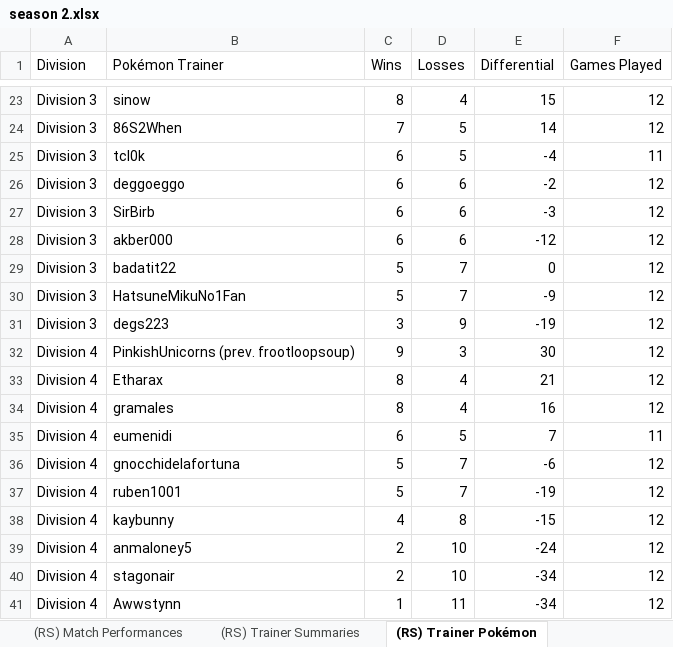
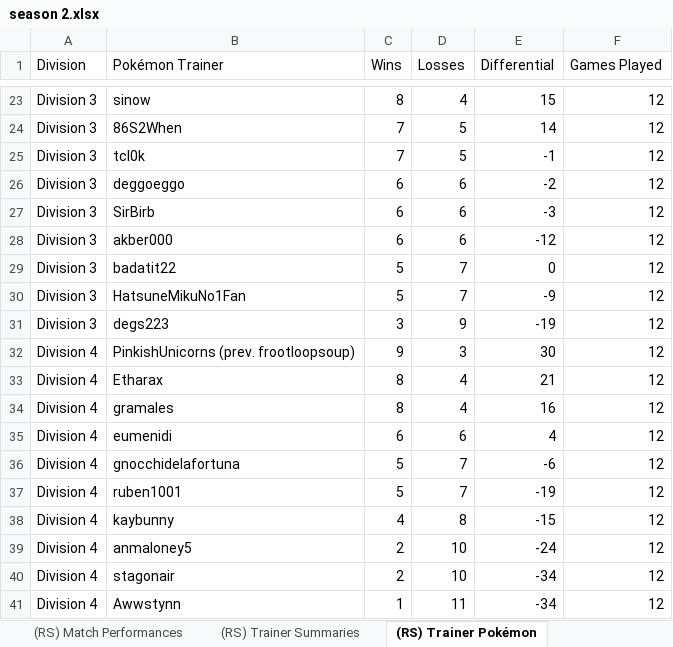
Before and after one commit to MatthewCS/akchive, an Excel workbook: parser/output/season 2.xlsx, sheet (RS) Trainer Pokémon, drawn as a sheet; only a part is shown, gaps mark what is left out; values as stored, in another font and other column widths than the file's, no borders; table styles not drawn; the diff names each change by its address in the sheet, - before the commit and + after, or states it on an @@ line.

```diff
--- a/parser/output/season 2.xlsx (sheet (RS) Trainer Pokémon)
+++ b/parser/output/season 2.xlsx (sheet (RS) Trainer Pokémon)
-C25 (Wins): 6
+C25 (Wins): 7
-E25 (Differential): -4
+E25 (Differential): -1
-F25 (Games Played): 11
+F25 (Games Played): 12
-D35 (Losses): 5
+D35 (Losses): 6
-E35 (Differential): 7
+E35 (Differential): 4
-F35 (Games Played): 11
+F35 (Games Played): 12
```
Also changed, not shown: sheet (RS) Match Performances, sheet (RS) Match Summaries, sheet (RS) Trainer Summaries, sheet League Data, 3 other files.
